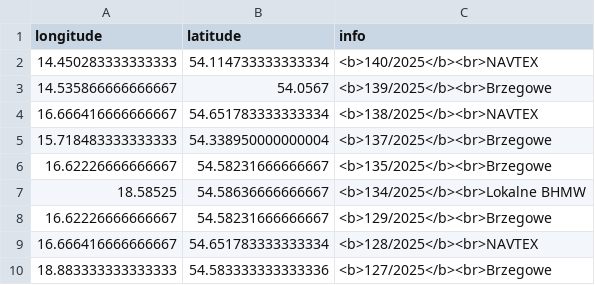
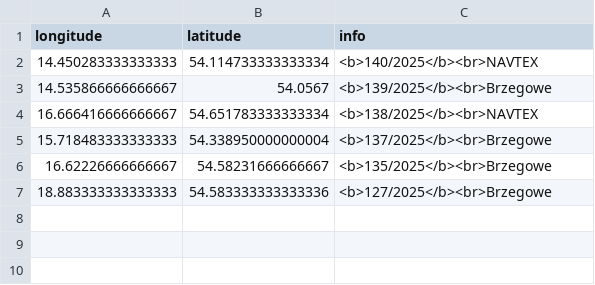
Before and after one commit to KamilSukiennik/wspolrzedne, a CSV file: ostrzezenia.csv, drawn as a sheet.

Commit message:
Aktualizacja pliku ostrzezenia.csv

```diff
--- a/ostrzezenia.csv
+++ b/ostrzezenia.csv
@@ -6,5 +6,2 @@ longitude,latitude,info
 16.62226666666667,54.58231666666667,<b>135/2025</b><br>Brzegowe
-18.58525,54.58636666666667,<b>134/2025</b><br>Lokalne BHMW
-16.62226666666667,54.58231666666667,<b>129/2025</b><br>Brzegowe
-16.666416666666667,54.651783333333334,<b>128/2025</b><br>NAVTEX
 18.883333333333333,54.583333333333336,<b>127/2025</b><br>Brzegowe
```
